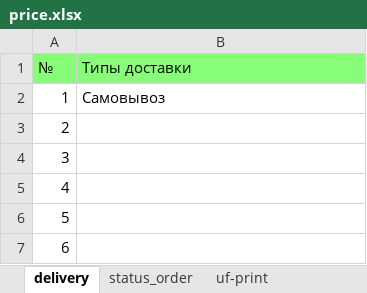
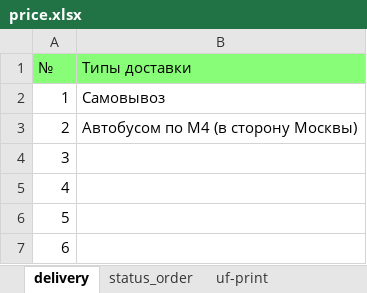
Before and after one commit to Sapov/tiff_django, an Excel workbook: files/management/commands/price.xlsx, sheet delivery, drawn as a sheet; values as stored, in another font and other column widths than the file's, no borders; the diff names each change by its address in the sheet, - before the commit and + after, or states it on an @@ line.

Commit message:
edit excel

```diff
--- a/files/management/commands/price.xlsx (sheet delivery)
+++ b/files/management/commands/price.xlsx (sheet delivery)
-B3 (Типы доставки): (empty)
+B3 (Типы доставки): Автобусом по М4 (в сторону Москвы)
```
